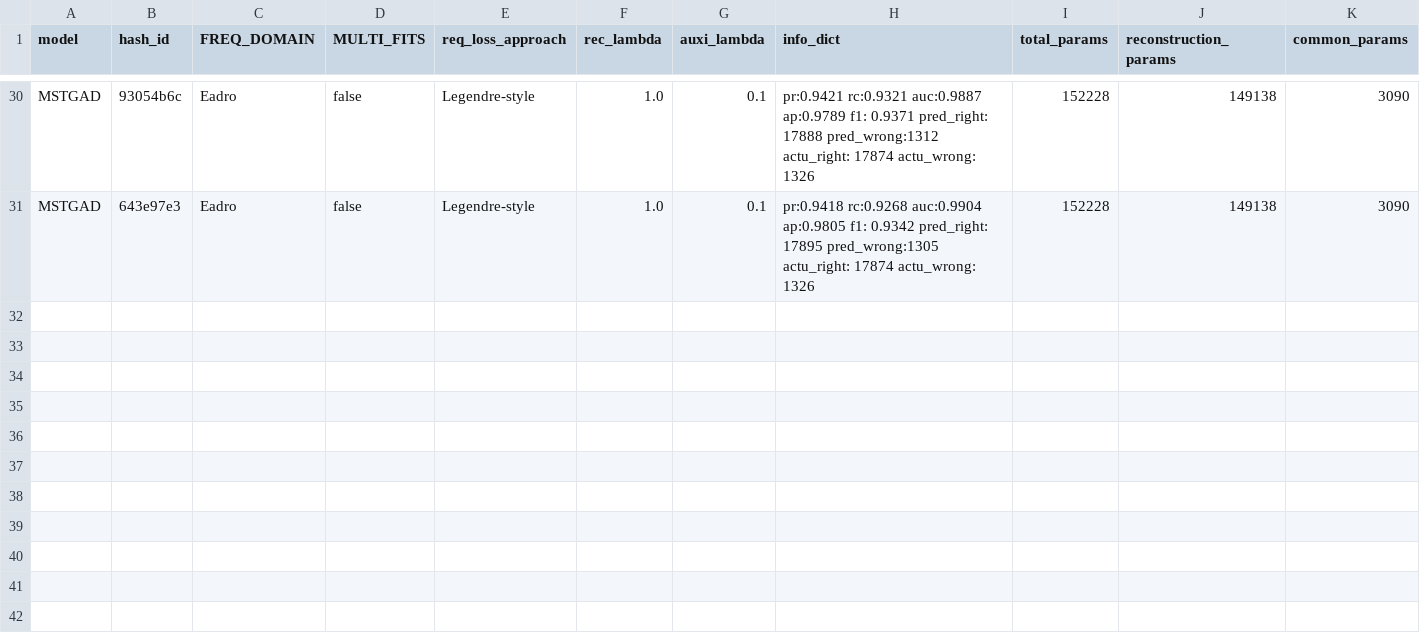
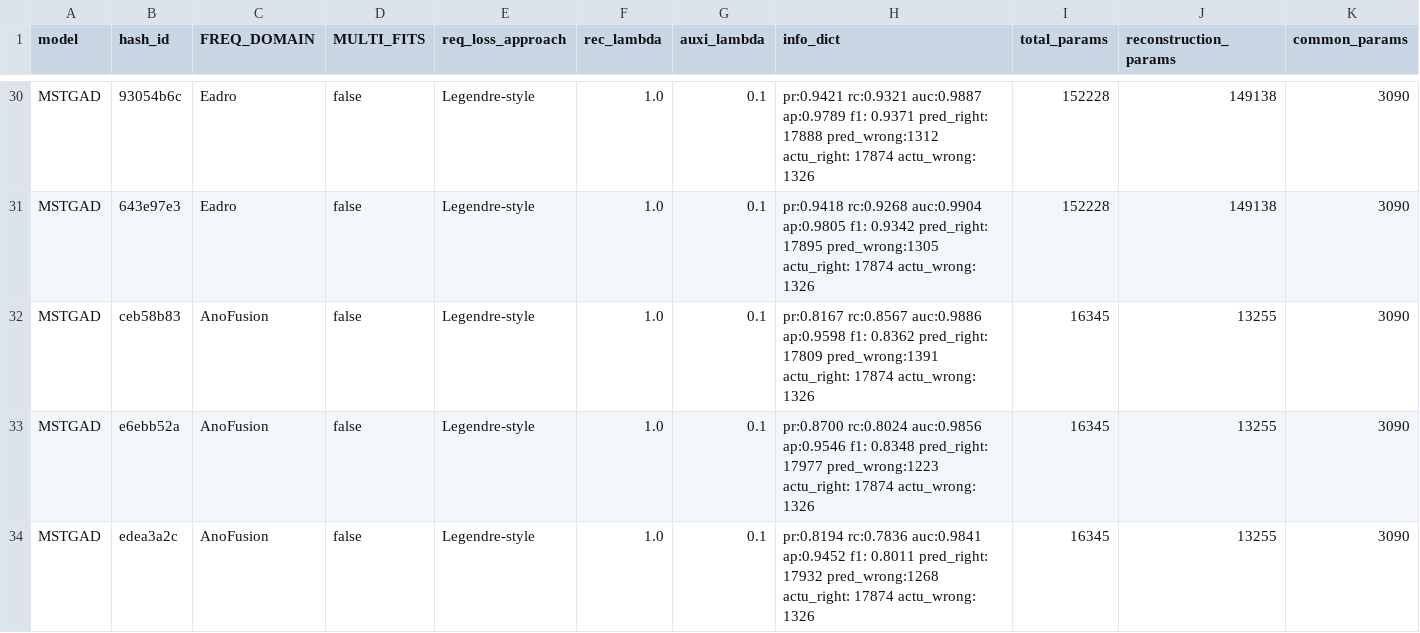
Before and after one commit to theamrzaki/MicroService_Twin_Original, a CSV file: result_SN.csv, drawn as a sheet; only a part is shown, gaps mark what is left out; rows hold the shown columns only; the diff names each change by its address in the sheet, - before the commit and + after, or states it on an @@ line.

```diff
--- a/result_SN.csv
+++ b/result_SN.csv
+row 32: MSTGAD | ceb58b83 | AnoFusion | false | Legendre-style | 1.0 | 0.1 | pr:0.8167 rc:0.8567 auc:0.9886 ap:0.9598 f1: 0.8362 pred_right: 17809 pred_wrong:1391 actu_right: 17874 actu_wrong: 1326 | 16345 | 13255 | 3090
+row 33: MSTGAD | e6ebb52a | AnoFusion | false | Legendre-style | 1.0 | 0.1 | pr:0.8700 rc:0.8024 auc:0.9856 ap:0.9546 f1: 0.8348 pred_right: 17977 pred_wrong:1223 actu_right: 17874 actu_wrong: 1326 | 16345 | 13255 | 3090
+row 34: MSTGAD | edea3a2c | AnoFusion | false | Legendre-style | 1.0 | 0.1 | pr:0.8194 rc:0.7836 auc:0.9841 ap:0.9452 f1: 0.8011 pred_right: 17932 pred_wrong:1268 actu_right: 17874 actu_wrong: 1326 | 16345 | 13255 | 3090
```
Also changed, not shown: result_TT.csv.
